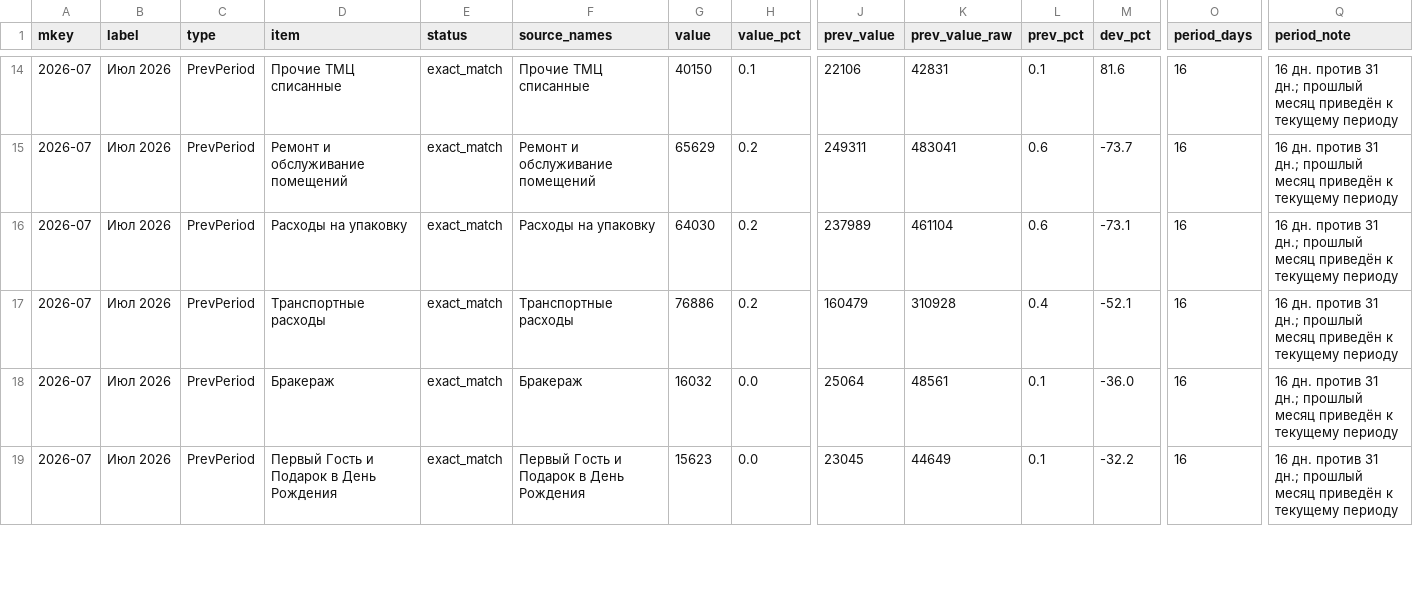
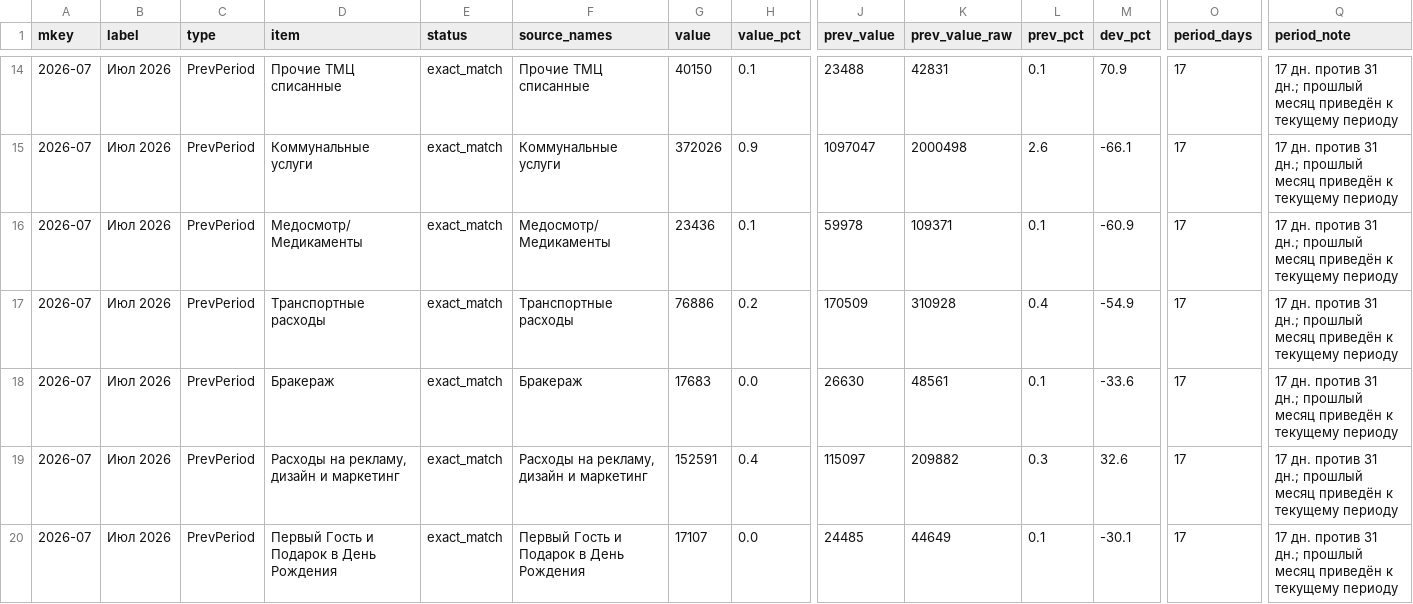
Before and after one commit to s4ir1111-cloud/coffee-dashboard, a CSV file: expense_monitoring_anomalies.csv, drawn as a sheet; only a part is shown, gaps mark what is left out; addresses are those after the commit; rows hold the shown columns only; the diff covers the shown part only; the diff names each change by its address in the sheet, - before the commit and + after, or states it on an @@ line.

```diff
--- a/expense_monitoring_anomalies.csv
+++ b/expense_monitoring_anomalies.csv
-J14 (prev_value): 22106
+J14 (prev_value): 23488
-M14 (dev_pct): 81.6
+M14 (dev_pct): 70.9
-O14:O18 (period_days): 16
+O14:O18 (period_days): 17
-Q14:Q18 (period_note): 16 дн. против…
+Q14:Q18 (period_note): 17 дн. против…
-D15 (item): Ремонт и обслуживание помещений
+D15 (item): Коммунальные услуги
-F15 (source_names): Ремонт и обслуживание помещений
+F15 (source_names): Коммунальные услуги
-G15 (value): 65629
+G15 (value): 372026
-H15 (value_pct): 0.2
+H15 (value_pct): 0.9
-J15 (prev_value): 249311
+J15 (prev_value): 1097047
-K15 (prev_value_raw): 483041
+K15 (prev_value_raw): 2000498
-L15 (prev_pct): 0.6
+L15 (prev_pct): 2.6
-M15 (dev_pct): -73.7
+M15 (dev_pct): -66.1
-D16 (item): Расходы на упаковку
+D16 (item): Медосмотр/ Медикаменты
-F16 (source_names): Расходы на упаковку
+F16 (source_names): Медосмотр/ Медикаменты
-G16 (value): 64030
+G16 (value): 23436
-H16 (value_pct): 0.2
+H16 (value_pct): 0.1
-J16 (prev_value): 237989
+J16 (prev_value): 59978
-K16 (prev_value_raw): 461104
+K16 (prev_value_raw): 109371
-L16 (prev_pct): 0.6
+L16 (prev_pct): 0.1
-M16 (dev_pct): -73.1
+M16 (dev_pct): -60.9
-J17 (prev_value): 160479
+J17 (prev_value): 170509
-M17 (dev_pct): -52.1
+M17 (dev_pct): -54.9
-G18 (value): 16032
+G18 (value): 17683
-J18 (prev_value): 25064
+J18 (prev_value): 26630
-M18 (dev_pct): -36.0
+M18 (dev_pct): -33.6
+row 19: 2026-07 | Июл 2026 | PrevPeriod | Расходы на рекламу, дизайн и маркетинг | exact_match | Расходы на рекламу, дизайн и маркетинг | 152591 | 0.4 | 115097 | 209882 | 0.3 | 32.6 | 17 | 17 дн. против 31 дн.; прошлый месяц приведён к текущему периоду
-G20 (value): 15623
+G20 (value): 17107
-J20 (prev_value): 23045
+J20 (prev_value): 24485
-M20 (dev_pct): -32.2
+M20 (dev_pct): -30.1
-O20 (period_days): 16
+O20 (period_days): 17
-Q20 (period_note): 16 дн. против…
+Q20 (period_note): 17 дн. против…
```
Also changed, not shown: 1 added row, 1 removed row and 59 edited cells elsewhere in this file, expense_monitoring_summary.csv, 4 other files.
